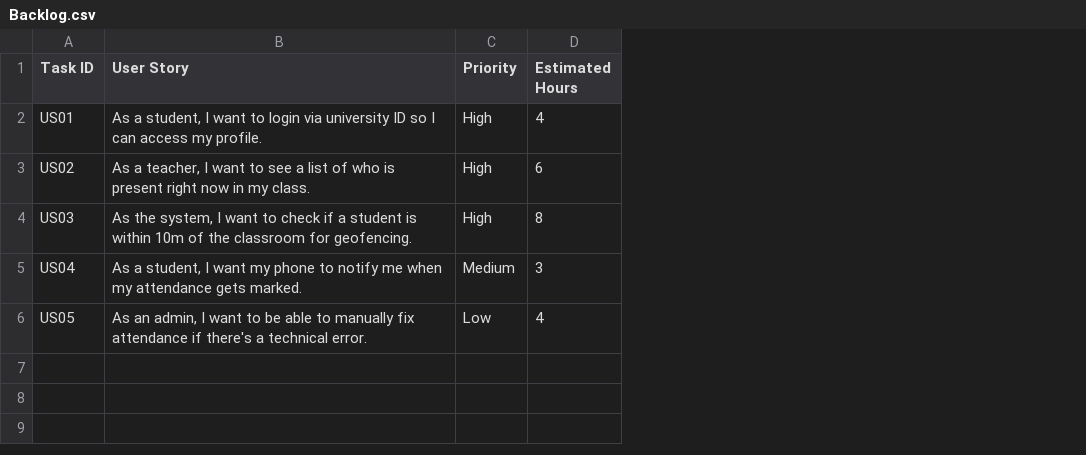
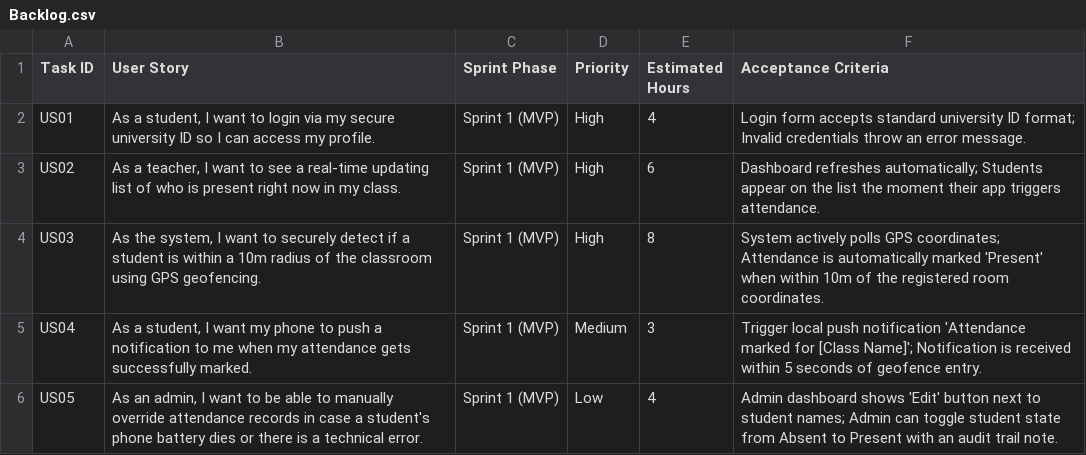
Before and after one commit to SatadeepKar/SDLC-assignment-SatadeepKar, a CSV file: Backlog.csv, drawn as a sheet; the diff names each change by its address in the sheet, - before the commit and + after, or states it on an @@ line.

Commit message:
Refine Analysis and README with deeper CI/CD and Agile technical details

```diff
--- a/Backlog.csv
+++ b/Backlog.csv
+column C (Sprint Phase), rows 2-6: all Sprint 1 (MVP)
+column F (Acceptance Criteria), rows 2-6: Login form accepts standard university ID format; Invalid credentials throw an error message. | Dashboard refreshes automatically; Students appear on the list the moment their app triggers attendance. | System actively polls GPS coordinates; Attendance is automatically marked 'Present' when within 10m of the registered room coordinates. | Trigger local push notification 'Attendance marked for [Class Name]'; Notification is received within 5 seconds of geofence entry. | Admin dashboard shows 'Edit' button next to student names; Admin can toggle student state from Absent to Present with an audit trail note.
-B2 (User Story): …login via university ID…
+B2 (User Story): …login via my secure university ID…
-B3 (User Story): …see a list of…
+B3 (User Story): …see a real-time updating list of…
-B4 (User Story): …want to check if a student is within 10m of the classroom for geofencing.
+B4 (User Story): …want to securely detect if a student is within a 10m radius of the classroom using GPS geofencing.
-B5 (User Story): …phone to notify me when my attendance gets marked.
+B5 (User Story): …phone to push a notification to me when my attendance gets successfully marked.
-B6 (User Story): …to manually fix attendance if there's a technical…
+B6 (User Story): …to manually override attendance records in case a student's phone battery dies or there is a technical…
```
Also changed, not shown: 3 other files.
